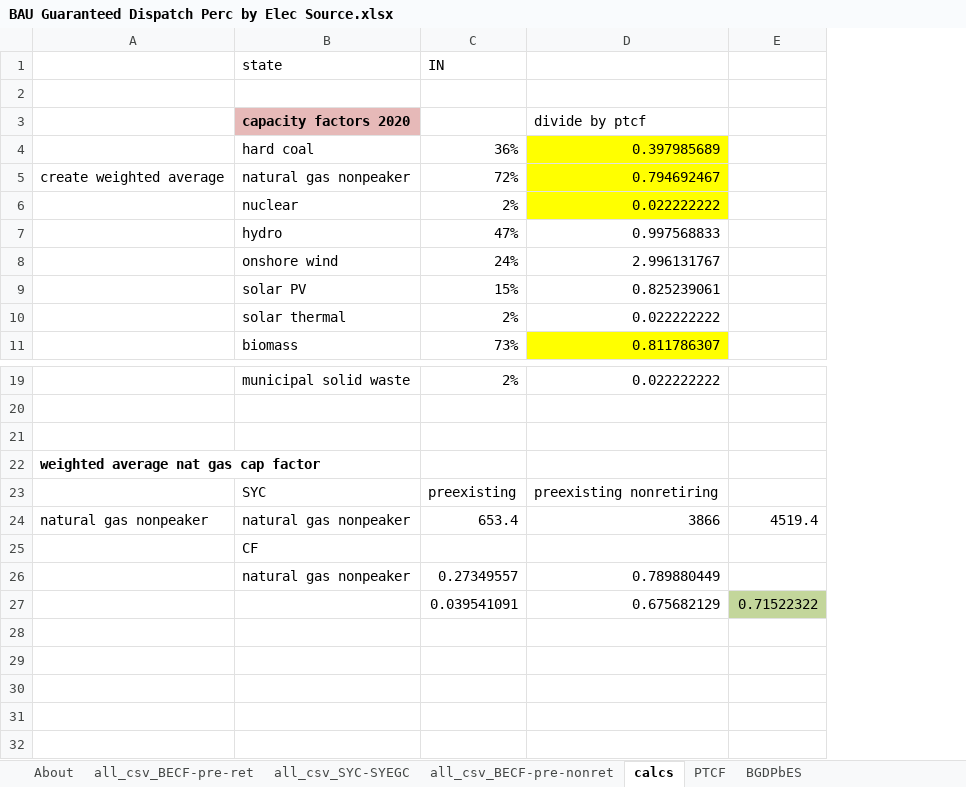
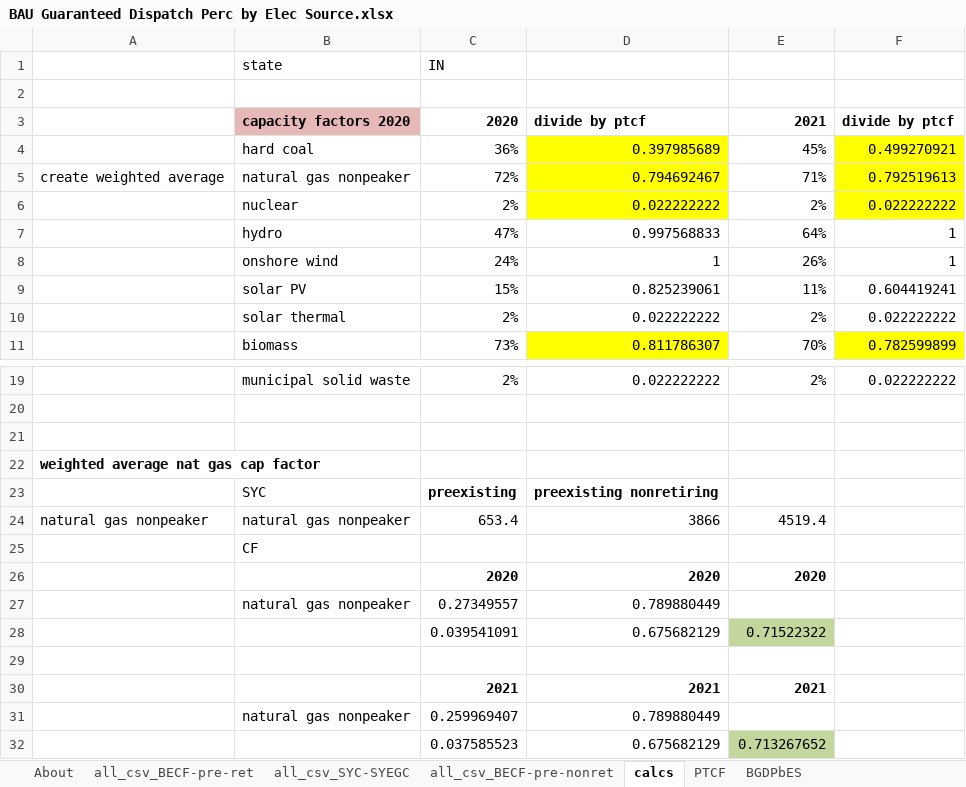
Before and after one commit to EnergyInnovation/eps-indiana, an Excel workbook: InputData/elec/BGDPbES/BAU Guaranteed Dispatch Perc by Elec Source.xlsx, sheet calcs, drawn as a sheet; only a part is shown, gaps mark what is left out; values as stored, in another font and other column widths than the file's, no borders; removed rows and columns are numbered as before the commit, all else as after; the diff names each change by its address in the sheet, - before the commit and + after, or states it on an @@ line.

```diff
--- a/InputData/elec/BGDPbES/BAU Guaranteed Dispatch Perc by Elec Source.xlsx (sheet calcs)
+++ b/InputData/elec/BGDPbES/BAU Guaranteed Dispatch Perc by Elec Source.xlsx (sheet calcs)
-column E, rows 24-27: 4519.4 |  |  | 0.71522322
+column E, rows 3-11: 2021 | 45% | 71% | 2% | 64% | 26% | 11% | 2% | 70%; rows 19-24: 2% |  |  |  |  | 4519.4; row 28: 0.71522322
+column F, rows 3-11: divide by ptcf | 0.499270921 | 0.792519613 | 0.022222222 | 1 | 1 | 0.604419241 | 0.022222222 | 0.782599899; row 19: 0.022222222
-C3: (empty)
+C3: 2020
-D3 bold: off
+D3 bold: on
-D8: 2.996131767
+D8: 1
-C23:D23 bold: off
+C23:D23 bold: on
+row 26:  |  | 2020 | 2020 | 2020
+row 29: (empty)
+row 30:  |  | 2021 | 2021 | 2021
+row 31:  | natural gas nonpeaker | 0.259969407 | 0.789880449
+row 32:  |  | 0.037585523 | 0.675682129 | 0.713267652
```
Also changed, not shown: sheet all_csv_BECF-pre-ret, sheet BGDPbES, sheet About, formulas that keep their value, 5 other files.
